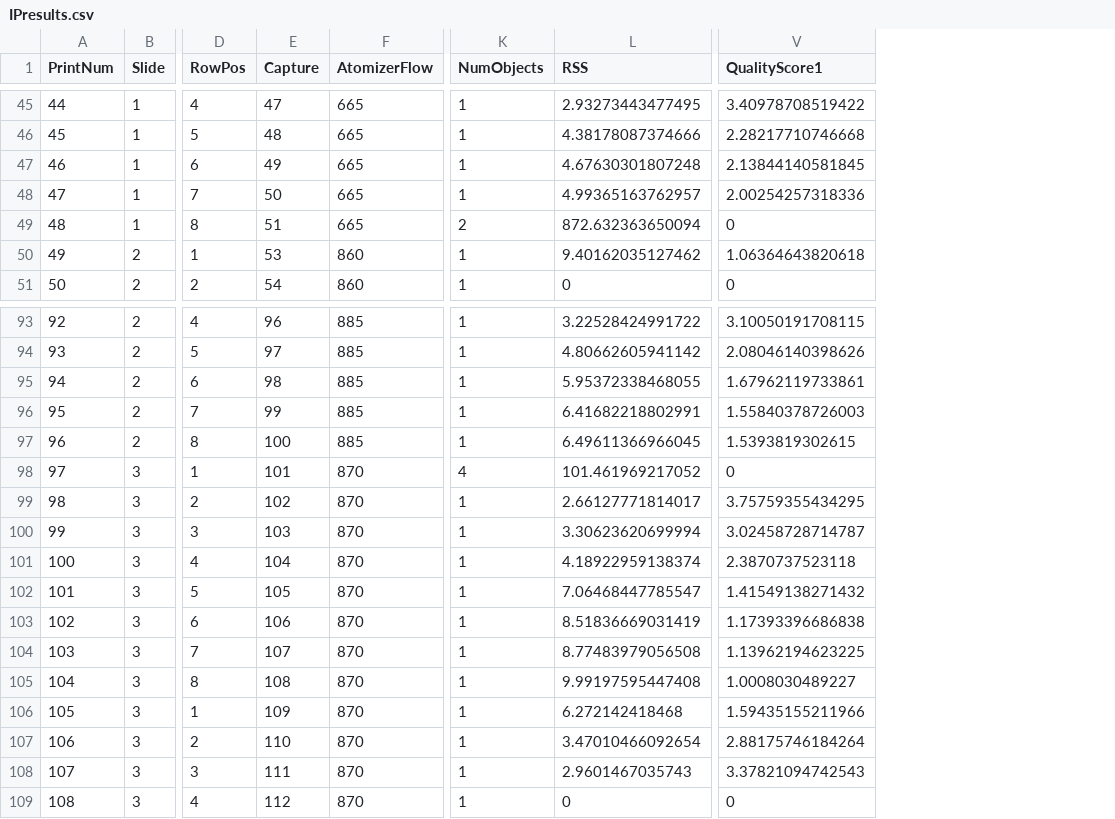
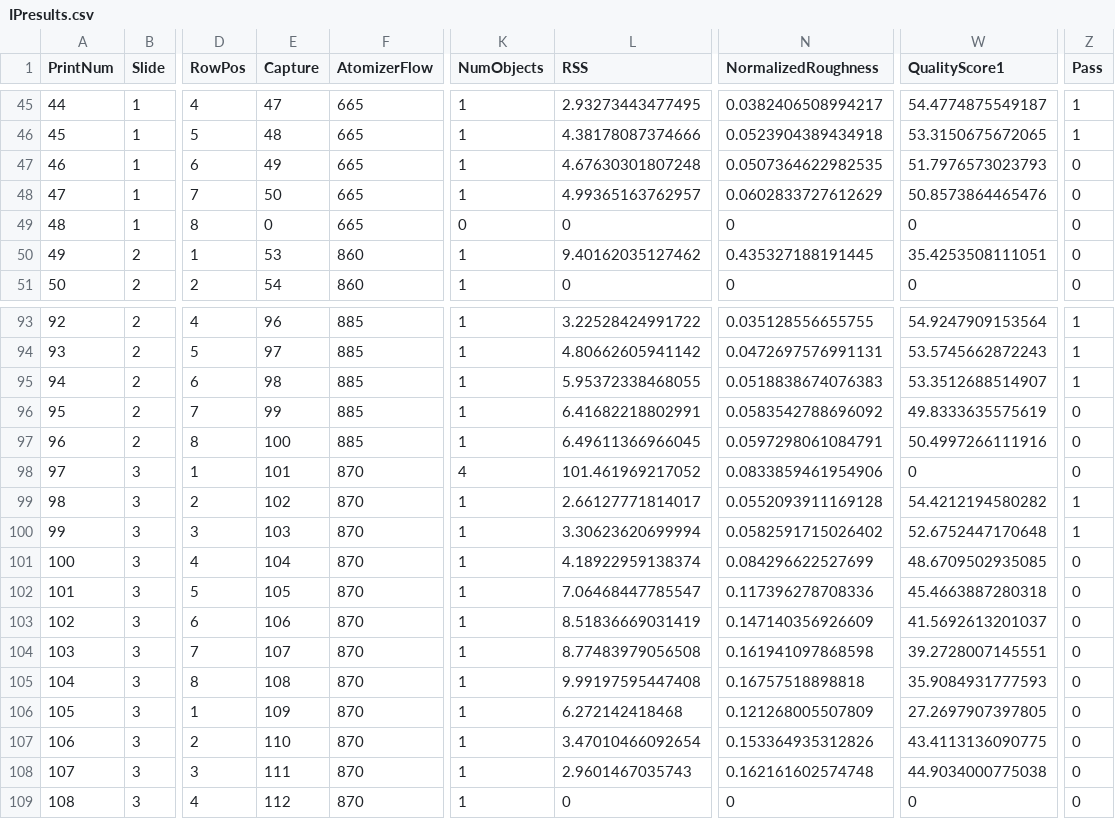
Before and after one commit to marsh1717/UpdateMaterial, a CSV file: IPresults.csv, drawn as a sheet; only a part is shown, gaps mark what is left out; addresses are those after the commit; the diff covers the shown part only; the diff names each change by its address in the sheet, - before the commit and + after, or states it on an @@ line.

```diff
--- a/IPresults.csv
+++ b/IPresults.csv
+column N (NormalizedRoughness), rows 45-51: 0.0382406508994217 | 0.0523904389434918 | 0.0507364622982535 | 0.0602833727612629 | 0 | 0.435327188191445 | 0; rows 93-109: 0.035128556655755 | 0.0472697576991131 | 0.0518838674076383 | 0.0583542788696092 | 0.0597298061084791 | 0.0833859461954906 | 0.0552093911169128 | 0.0582591715026402 | 0.084296622527699 | 0.117396278708336 | 0.147140356926609 | 0.161941097868598 | 0.16757518898818 | 0.121268005507809 | 0.153364935312826 | 0.162161602574748 | 0
+column Z (Pass), rows 45-51: 1 | 1 | 0 | 0 | 0 | 0 | 0; rows 93-109: 1 | 1 | 1 | 0 | 0 | 0 | 1 | 1 | 0 | 0 | 0 | 0 | 0 | 0 | 0 | 0 | 0
-W45 (QualityScore1): 3.40978708519422
+W45 (QualityScore1): 54.4774875549187
-W46 (QualityScore1): 2.28217710746668
+W46 (QualityScore1): 53.3150675672065
-W47 (QualityScore1): 2.13844140581845
+W47 (QualityScore1): 51.7976573023793
-W48 (QualityScore1): 2.00254257318336
+W48 (QualityScore1): 50.8573864465476
-E49 (Capture): 51
+E49 (Capture): 0
-K49 (NumObjects): 2
+K49 (NumObjects): 0
-L49 (RSS): 872.632363650094
+L49 (RSS): 0
-W50 (QualityScore1): 1.06364643820618
+W50 (QualityScore1): 35.4253508111051
-W93 (QualityScore1): 3.10050191708115
+W93 (QualityScore1): 54.9247909153564
-W94 (QualityScore1): 2.08046140398626
+W94 (QualityScore1): 53.5745662872243
-W95 (QualityScore1): 1.67962119733861
+W95 (QualityScore1): 53.3512688514907
-W96 (QualityScore1): 1.55840378726003
+W96 (QualityScore1): 49.8333635575619
-W97 (QualityScore1): 1.5393819302615
+W97 (QualityScore1): 50.4997266111916
-W99 (QualityScore1): 3.75759355434295
+W99 (QualityScore1): 54.4212194580282
-W100 (QualityScore1): 3.02458728714787
+W100 (QualityScore1): 52.6752447170648
-W101 (QualityScore1): 2.3870737523118
+W101 (QualityScore1): 48.6709502935085
-W102 (QualityScore1): 1.41549138271432
+W102 (QualityScore1): 45.4663887280318
-W103 (QualityScore1): 1.17393396686838
+W103 (QualityScore1): 41.5692613201037
-W104 (QualityScore1): 1.13962194623225
+W104 (QualityScore1): 39.2728007145551
-W105 (QualityScore1): 1.0008030489227
+W105 (QualityScore1): 35.9084931777593
-W106 (QualityScore1): 1.59435155211966
+W106 (QualityScore1): 27.2697907397805
-W107 (QualityScore1): 2.88175746184264
+W107 (QualityScore1): 43.4113136090775
-W108 (QualityScore1): 3.37821094742543
+W108 (QualityScore1): 44.9034000775038
```
Also changed, not shown: 69 edited cells elsewhere in this file, 1 other file.
